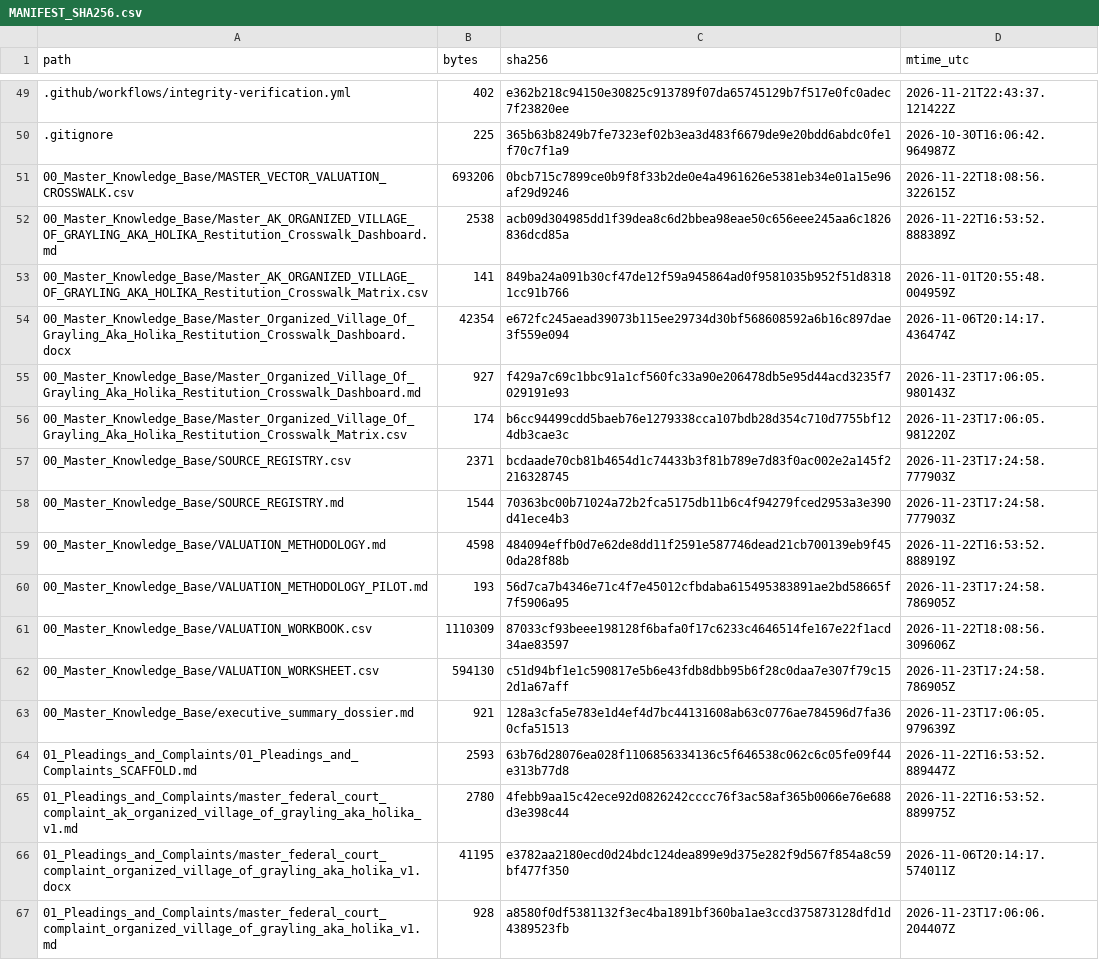
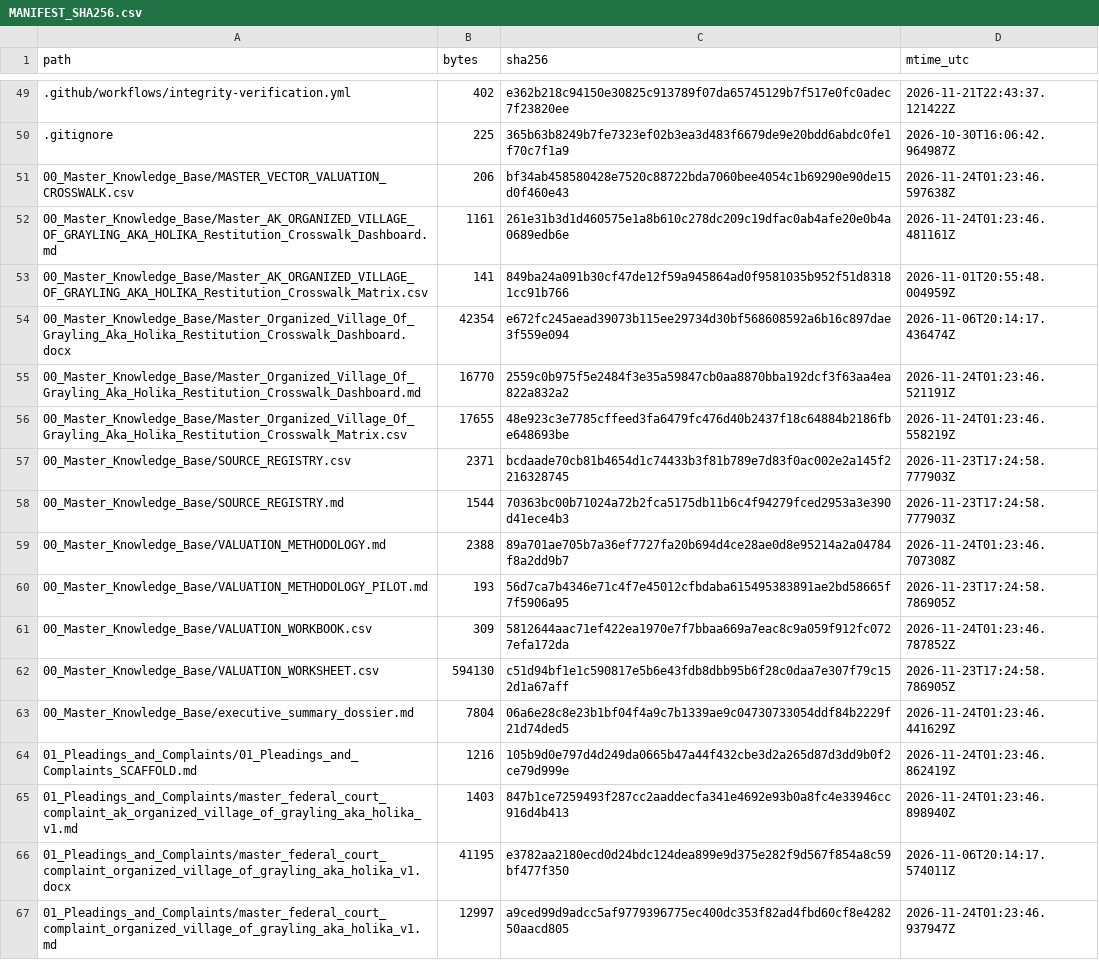
Before and after one commit to GlobalRestitutionAlliance/turtle-island-us-ak-organized-village-of-grayling-aka-holika-master-litigation, a CSV file: 99_Archives_and_Manifests/MANIFEST_SHA256.csv, drawn as a sheet; only a part is shown, gaps mark what is left out; the diff covers the shown part only.

```diff
--- a/99_Archives_and_Manifests/MANIFEST_SHA256.csv
+++ b/99_Archives_and_Manifests/MANIFEST_SHA256.csv
@@ -50,18 +50,18 @@ path,bytes,sha256,mtime_utc
 .gitignore,225,365b63b8249b7fe7323ef02b3ea3d483f6679de9e20bdd6abdc0fe1f70c7f1a9,2026-10-30T16:06:42.964987Z
-00_Master_Knowledge_Base/MASTER_VECTOR_VALUATION_CROSSWALK.csv,693206,0bcb715c7899ce0b9f8f33b2de0e4a4961626e5381eb34e01a15e96af29d9246,2026-11-22T18:08:56.322615Z
-00_Master_Knowledge_Base/Master_AK_ORGANIZED_VILLAGE_OF_GRAYLING_AKA_HOLIKA_Restitution_Crosswalk_Dashboard.md,2538,acb09d304985dd1f39dea8c6d2bbea98eae50c656eee245aa6c1826836dcd85a,2026-11-22T16:53:52.888389Z
+00_Master_Knowledge_Base/MASTER_VECTOR_VALUATION_CROSSWALK.csv,206,bf34ab458580428e7520c88722bda7060bee4054c1b69290e90de15d0f460e43,2026-11-24T01:23:46.597638Z
+00_Master_Knowledge_Base/Master_AK_ORGANIZED_VILLAGE_OF_GRAYLING_AKA_HOLIKA_Restitution_Crosswalk_Dashboard.md,1161,261e31b3d1d460575e1a8b610c278dc209c19dfac0ab4afe20e0b4a0689edb6e,2026-11-24T01:23:46.481161Z
 00_Master_Knowledge_Base/Master_AK_ORGANIZED_VILLAGE_OF_GRAYLING_AKA_HOLIKA_Restitution_Crosswalk_Matrix.csv,141,849ba24a091b30cf47de12f59a945864ad0f9581035b952f51d83181cc91b766,2026-11-01T20:55:48.004959Z
 00_Master_Knowledge_Base/Master_Organized_Village_Of_Grayling_Aka_Holika_Restitution_Crosswalk_Dashboard.docx,42354,e672fc245aead39073b115ee29734d30bf568608592a6b16c897dae3f559e094,2026-11-06T20:14:17.436474Z
-00_Master_Knowledge_Base/Master_Organized_Village_Of_Grayling_Aka_Holika_Restitution_Crosswalk_Dashboard.md,927,f429a7c69c1bbc91a1cf560fc33a90e206478db5e95d44acd3235f7029191e93,2026-11-23T17:06:05.980143Z
-00_Master_Knowledge_Base/Master_Organized_Village_Of_Grayling_Aka_Holika_Restitution_Crosswalk_Matrix.csv,174,b6cc94499cdd5baeb76e1279338cca107bdb28d354c710d7755bf124db3cae3c,2026-11-23T17:06:05.981220Z
+00_Master_Knowledge_Base/Master_Organized_Village_Of_Grayling_Aka_Holika_Restitution_Crosswalk_Dashboard.md,16770,2559c0b975f5e2484f3e35a59847cb0aa8870bba192dcf3f63aa4ea822a832a2,2026-11-24T01:23:46.521191Z
+00_Master_Knowledge_Base/Master_Organized_Village_Of_Grayling_Aka_Holika_Restitution_Crosswalk_Matrix.csv,17655,48e923c3e7785cffeed3fa6479fc476d40b2437f18c64884b2186fbe648693be,2026-11-24T01:23:46.558219Z
 00_Master_Knowledge_Base/SOURCE_REGISTRY.csv,2371,bcdaade70cb81b4654d1c74433b3f81b789e7d83f0ac002e2a145f2216328745,2026-11-23T17:24:58.777903Z
 00_Master_Knowledge_Base/SOURCE_REGISTRY.md,1544,70363bc00b71024a72b2fca5175db11b6c4f94279fced2953a3e390d41ece4b3,2026-11-23T17:24:58.777903Z
-00_Master_Knowledge_Base/VALUATION_METHODOLOGY.md,4598,484094effb0d7e62de8dd11f2591e587746dead21cb700139eb9f450da28f88b,2026-11-22T16:53:52.888919Z
+00_Master_Knowledge_Base/VALUATION_METHODOLOGY.md,2388,89a701ae705b7a36ef7727fa20b694d4ce28ae0d8e95214a2a04784f8a2dd9b7,2026-11-24T01:23:46.707308Z
 00_Master_Knowledge_Base/VALUATION_METHODOLOGY_PILOT.md,193,56d7ca7b4346e71c4f7e45012cfbdaba615495383891ae2bd58665f7f5906a95,2026-11-23T17:24:58.786905Z
-00_Master_Knowledge_Base/VALUATION_WORKBOOK.csv,1110309,87033cf93beee198128f6bafa0f17c6233c4646514fe167e22f1acd34ae83597,2026-11-22T18:08:56.309606Z
+00_Master_Knowledge_Base/VALUATION_WORKBOOK.csv,309,5812644aac71ef422ea1970e7f7bbaa669a7eac8c9a059f912fc0727efa172da,2026-11-24T01:23:46.787852Z
 00_Master_Knowledge_Base/VALUATION_WORKSHEET.csv,594130,c51d94bf1e1c590817e5b6e43fdb8dbb95b6f28c0daa7e307f79c152d1a67aff,2026-11-23T17:24:58.786905Z
-00_Master_Knowledge_Base/executive_summary_dossier.md,921,128a3cfa5e783e1d4ef4d7bc44131608ab63c0776ae784596d7fa360cfa51513,2026-11-23T17:06:05.979639Z
-01_Pleadings_and_Complaints/01_Pleadings_and_Complaints_SCAFFOLD.md,2593,63b76d28076ea028f1106856334136c5f646538c062c6c05fe09f44e313b77d8,2026-11-22T16:53:52.889447Z
-01_Pleadings_and_Complaints/master_federal_court_complaint_ak_organized_village_of_grayling_aka_holika_v1.md,2780,4febb9aa15c42ece92d0826242cccc76f3ac58af365b0066e76e688d3e398c44,2026-11-22T16:53:52.889975Z
+00_Master_Knowledge_Base/executive_summary_dossier.md,7804,06a6e28c8e23b1bf04f4a9c7b1339ae9c04730733054ddf84b2229f21d74ded5,2026-11-24T01:23:46.441629Z
+01_Pleadings_and_Complaints/01_Pleadings_and_Complaints_SCAFFOLD.md,1216,105b9d0e797d4d249da0665b47a44f432cbe3d2a265d87d3dd9b0f2ce79d999e,2026-11-24T01:23:46.862419Z
+01_Pleadings_and_Complaints/master_federal_court_complaint_ak_organized_village_of_grayling_aka_holika_v1.md,1403,847b1ce7259493f287cc2aaddecfa341e4692e93b0a8fc4e33946cc916d4b413,2026-11-24T01:23:46.898940Z
 01_Pleadings_and_Complaints/master_federal_court_complaint_organized_village_of_grayling_aka_holika_v1.docx,41195,e3782aa2180ecd0d24bdc124dea899e9d375e282f9d567f854a8c59bf477f350,2026-11-06T20:14:17.574011Z
-01_Pleadings_and_Complaints/master_federal_court_complaint_organized_village_of_grayling_aka_holika_v1.md,928,a8580f0df5381132f3ec4ba1891bf360ba1ae3ccd375873128dfd1d4389523fb,2026-11-23T17:06:06.204407Z
+01_Pleadings_and_Complaints/master_federal_court_complaint_organized_village_of_grayling_aka_holika_v1.md,12997,a9ced99d9adcc5af9779396775ec400dc353f82ad4fbd60cf8e428250aacd805,2026-11-24T01:23:46.937947Z
```
Also changed, not shown: 80 edited cells elsewhere in this file, 37 other files.
